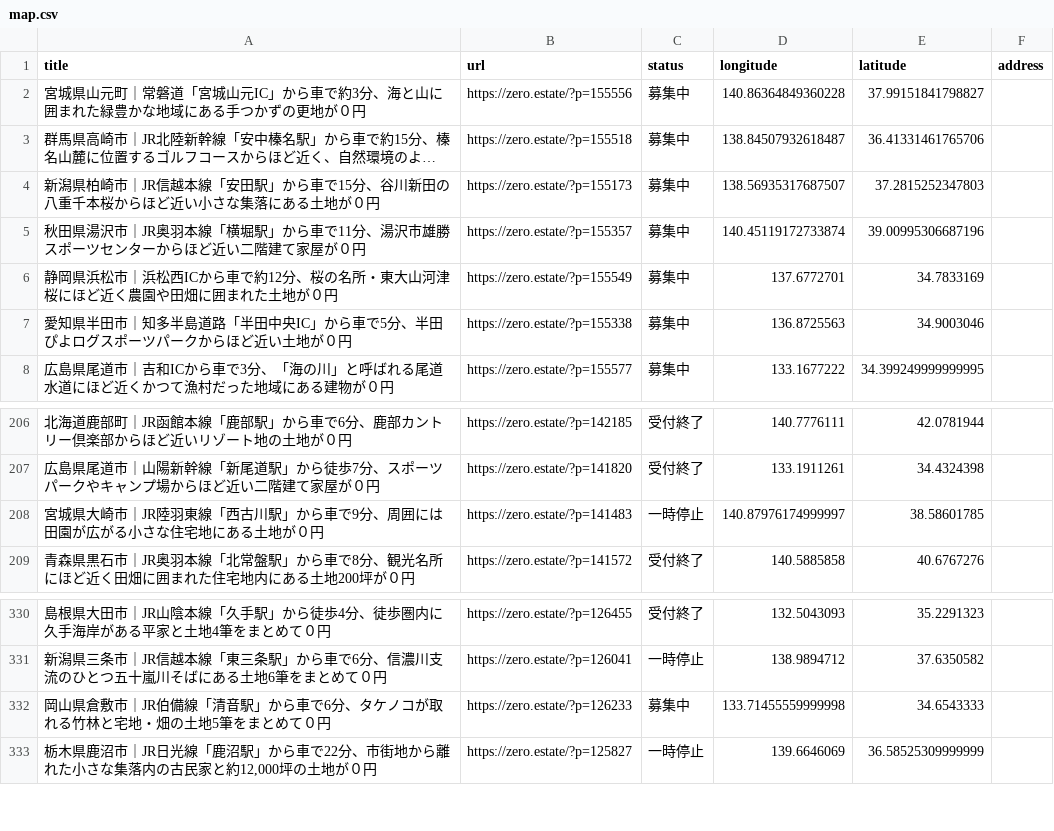
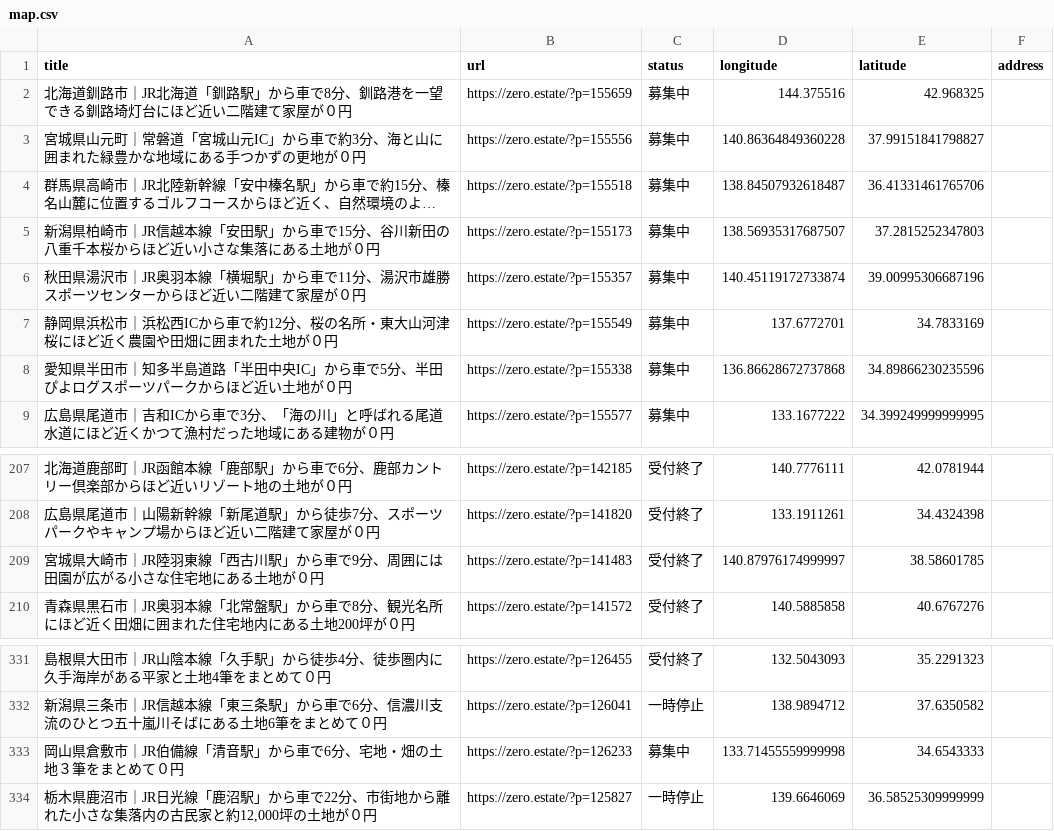
Before and after one commit to 5ym/zero-owner, a CSV file: map.csv, drawn as a sheet; only a part is shown, gaps mark what is left out; long unchanged cells end in ….

```diff
--- a/map.csv
+++ b/map.csv
@@ -1,2 +1,3 @@
 title,url,status,longitude,latitude,address
+"北海道釧路市｜JR北海道「釧路駅」から車で8分、釧路港を一望できる釧路埼灯台にほど近い二階建て家屋が０円",https://zero.estate/?p=155659,募集中,144.375516,42.968325,
 "宮城県山元町｜常磐道「宮城山元IC」から車で約3分、海と山に囲まれた緑豊かな地域にある手つかずの更地が０円",https://zero.estate/?p=155556,募集中,140.86364849360228,37.99151841798827,
@@ -6,3 +7,3 @@ title,url,status,longitude,latitude,address
 "静岡県浜松市｜浜松西ICから車で約12分、桜の名所・東大山河津桜にほど近く農園や田畑に囲まれた土地が０円",https://zero.estate/?p=155549,募集中,137.6772701,34.7833169,
-"愛知県半田市｜知多半島道路「半田中央IC」から車で5分、半田ぴよログスポーツパークからほど近い土地が０円",https://zero.estate/?p=155338,募集中,136.8725563,34.9003046,
+"愛知県半田市｜知多半島道路「半田中央IC」から車で5分、半田ぴよログスポーツパークからほど近い土地が０円",https://zero.estate/?p=155338,募集中,136.86628672737868,34.89866230235596,
 "広島県尾道市｜吉和ICから車で3分、「海の川」と呼ばれる尾道水道にほど近くかつて漁村だった地域にある建物が０円",https://zero.estate/?p=155577,募集中,133.1677222,34.399249999999995,
@@ -207,3 +208,3 @@ title,url,status,longitude,latitude,address
 "広島県尾道市｜山陽新幹線「新尾道駅」から徒歩7分、スポーツパークやキャンプ場からほど近い二階建て家屋が０円",https://zero.estate/?p=141820,受付終了,133.1911261,34.4324398,
-"宮城県大崎市｜JR陸羽東線「西古川駅」から車で9分、周囲には田園が広がる小さな住宅地にある土地が０円",https://zero.estate/?p=141483,一時停止,140.87976174999997,38.58601785,
+"宮城県大崎市｜JR陸羽東線「西古川駅」から車で9分、周囲には田園が広がる小さな住宅地にある土地が０円",https://zero.estate/?p=141483,受付終了,140.87976174999997,38.58601785,
 "青森県黒石市｜JR奥羽本線「北常盤駅」から車で8分、観光名所にほど近く田畑に囲まれた住宅地内にある土地200坪が０円",https://zero.estate/?p=141572,受付終了,140.5885858,40.6767276,
@@ -331,3 +332,3 @@ title,url,status,longitude,latitude,address
 "新潟県三条市｜JR信越本線「東三条駅」から車で6分、信濃川支流のひとつ五十嵐川そばにある土地6筆をまとめて０円",https://zero.estate/?p=126041,一時停止,138.9894712,37.6350582,
-"岡山県倉敷市｜JR伯備線「清音駅」から車で6分、タケノコが取れる竹林と宅地・畑の土地5筆をまとめて０円",https://zero.estate/?p=126233,募集中,133.71455559999998,34.6543333,
+"岡山県倉敷市｜JR伯備線「清音駅」から車で6分、宅地・畑の土地３筆をまとめて０円",https://zero.estate/?p=126233,募集中,133.71455559999998,34.6543333,
 "栃木県鹿沼市｜JR日光線「鹿沼駅」から車で22分、市街地から離れた小さな集落内の古民家と約12,000坪の土地が０円",https://zero.estate/?p=125827,一時停止,139.6646069,36.58525309999999,
```
